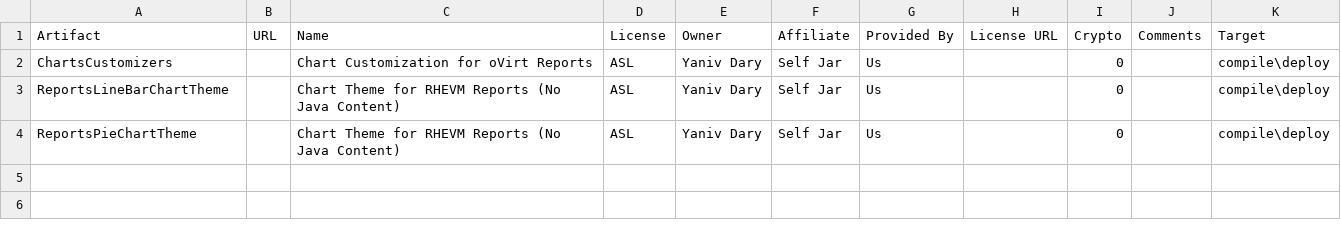
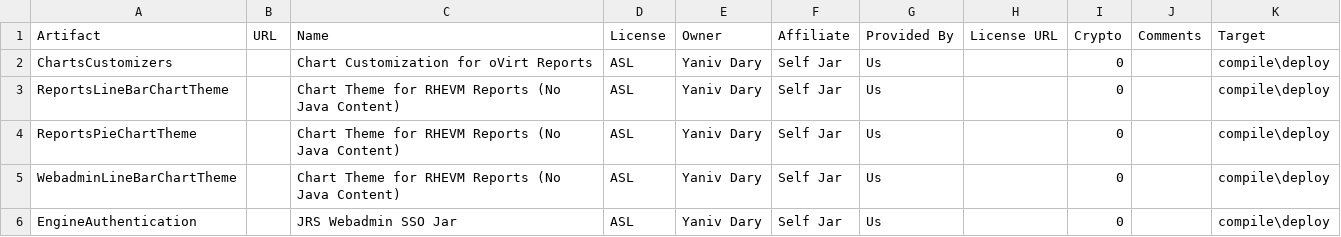
Before and after one commit to oVirt/ovirt-reports, a CSV file: manifest/ovirt-reports-manifest.csv, drawn as a sheet; the diff names each change by its address in the sheet, - before the commit and + after, or states it on an @@ line.

Commit message:
reports: updated manifest file
Change-Id: I0067d93f141ec977e3049d409272bf57d9395114
Signed-off-by: Yaniv Dary <ydary@redhat.com>

```diff
--- a/manifest/ovirt-reports-manifest.csv
+++ b/manifest/ovirt-reports-manifest.csv
+row 5: WebadminLineBarChartTheme |  | Chart Theme for RHEVM Reports (No Java Content) | ASL | Yaniv Dary | Self Jar | Us |  | 0 |  | compile\deploy
+row 6: EngineAuthentication |  | JRS Webadmin SSO Jar | ASL | Yaniv Dary | Self Jar | Us |  | 0 |  | compile\deploy
```
